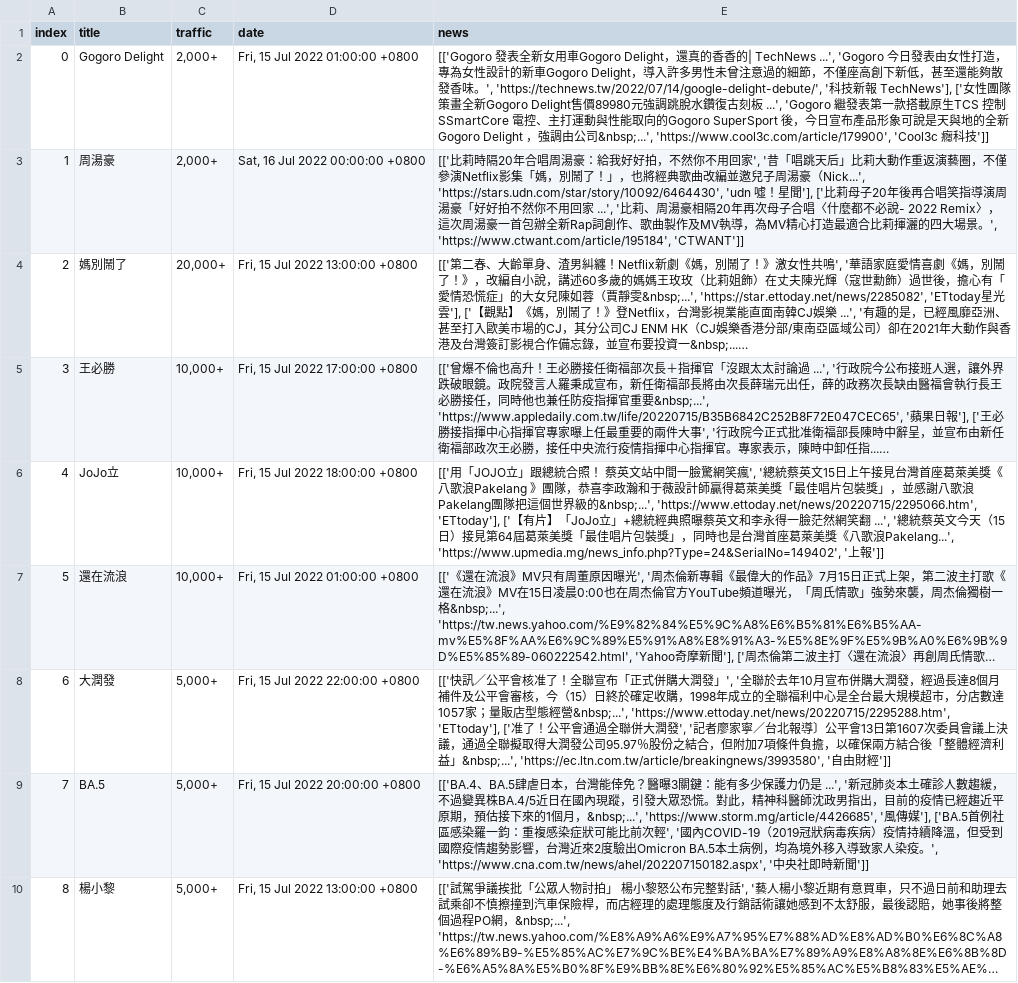
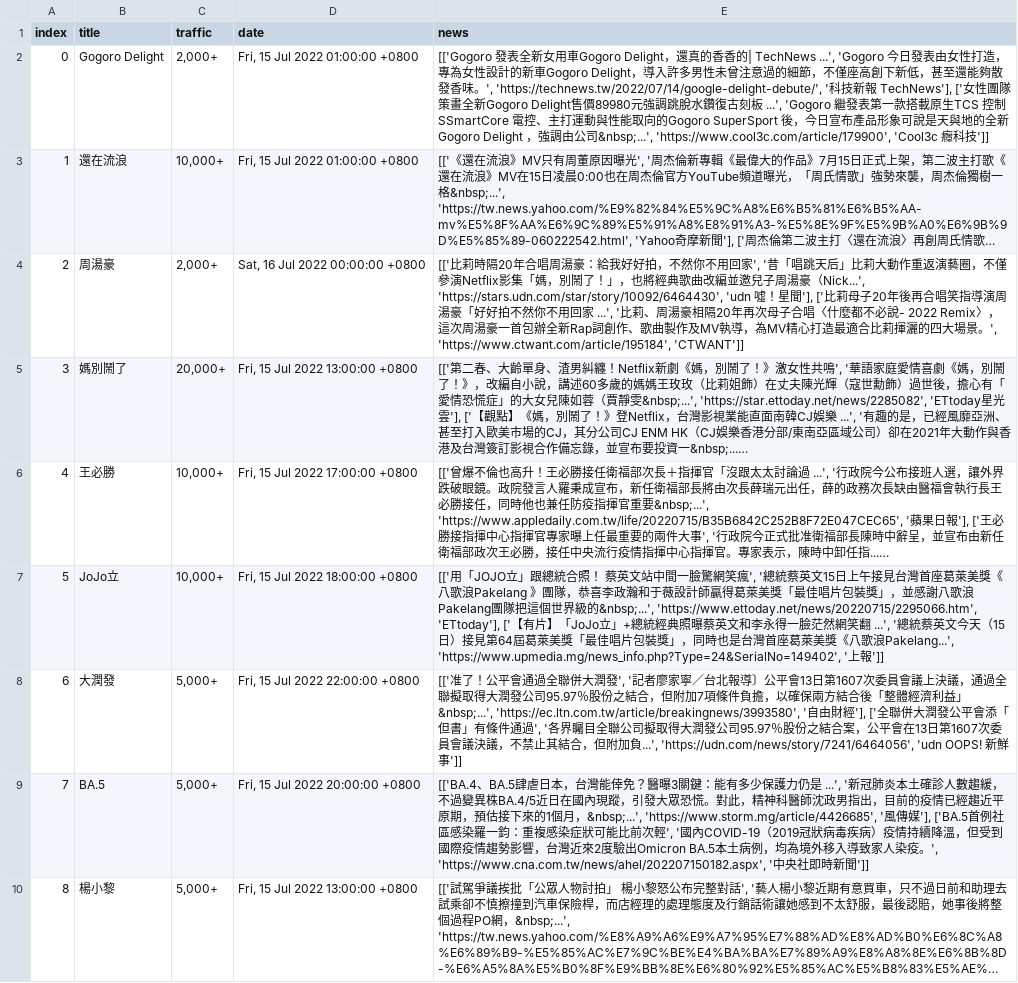
Before and after one commit to rockleona/chitchatter_crawler, a CSV file: output/keywords.csv, drawn as a sheet; only a part is shown; long unchanged cells end in …; addresses are those after the commit; the diff covers the shown part only; the diff names each change by its address in the sheet, - before the commit and + after, or states it on an @@ line.

```diff
--- a/output/keywords.csv
+++ b/output/keywords.csv
@@ row 7 moved to row 3: 1 @@
@@ column A (index) renumbered between rows 4 and 21 @@
-E8 (news): [['快訊／公平會核准了！全聯宣布「正式併購大潤發」', '全聯於去年10月宣布併購大潤發，經過長達8個月補件及公平會審核，今（15）日終於確定收購，1998年成立的全聯福利中心是全台最大規模超市，分店數達1057家；量販店型態經營&nbsp;...', 'https://www.ettoday.net/news/20220715/2295288.htm', 'ETtoday'], ['准了！公平會通過全聯併大潤發', '記者廖家寧／台北報導〕公平會13日第1607次委員會議上決議，通過全聯擬取得大潤發公司95.97％股份之結合，但附加7項條件負擔，以確保兩方結合後「整體經濟利益」&nbsp;...', 'https://ec.ltn.com.tw/article/breakingnews/3993580', '自由財經']]
+E8 (news): [['准了！公平會通過全聯併大潤發', '記者廖家寧／台北報導〕公平會13日第1607次委員會議上決議，通過全聯擬取得大潤發公司95.97％股份之結合，但附加7項條件負擔，以確保兩方結合後「整體經濟利益」&nbsp;...', 'https://ec.ltn.com.tw/article/breakingnews/3993580', '自由財經'], ['全聯併大潤發公平會添「但書」有條件通過', '各界矚目全聯公司擬取得大潤發公司95.97％股份之結合案，公平會在13日第1607次委員會議決議，不禁止其結合，但附加負...', 'https://udn.com/news/story/7241/6464056', 'udn OOPS! 新鮮事']]
```
Also changed, not shown: 1 added row, 2 moved rows and 2 edited cells elsewhere in this file, 1 other file.
